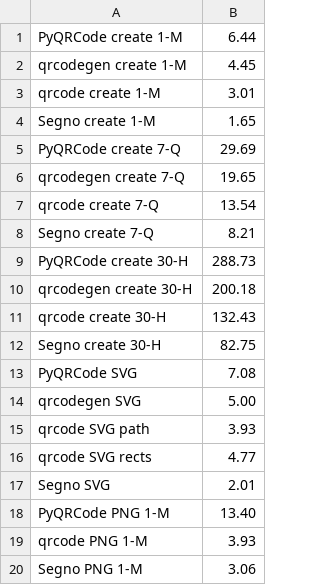
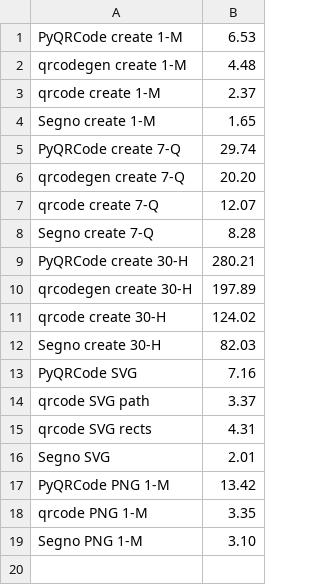
Before and after one commit to heuer/segno, a CSV file: sandbox/out/results.csv, drawn as a sheet.

```diff
--- a/sandbox/out/results.csv
+++ b/sandbox/out/results.csv
@@ -1,20 +1,19 @@
-PyQRCode create 1-M,6.44
-qrcodegen create 1-M,4.45
-qrcode create 1-M,3.01
+PyQRCode create 1-M,6.53
+qrcodegen create 1-M,4.48
+qrcode create 1-M,2.37
 Segno create 1-M,1.65
-PyQRCode create 7-Q,29.69
-qrcodegen create 7-Q,19.65
-qrcode create 7-Q,13.54
-Segno create 7-Q,8.21
-PyQRCode create 30-H,288.73
-qrcodegen create 30-H,200.18
-qrcode create 30-H,132.43
-Segno create 30-H,82.75
-PyQRCode SVG,7.08
-qrcodegen SVG,5.00
-qrcode SVG path,3.93
-qrcode SVG rects,4.77
+PyQRCode create 7-Q,29.74
+qrcodegen create 7-Q,20.20
+qrcode create 7-Q,12.07
+Segno create 7-Q,8.28
+PyQRCode create 30-H,280.21
+qrcodegen create 30-H,197.89
+qrcode create 30-H,124.02
+Segno create 30-H,82.03
+PyQRCode SVG,7.16
+qrcode SVG path,3.37
+qrcode SVG rects,4.31
 Segno SVG,2.01
-PyQRCode PNG 1-M,13.40
-qrcode PNG 1-M,3.93
-Segno PNG 1-M,3.06
+PyQRCode PNG 1-M,13.42
+qrcode PNG 1-M,3.35
+Segno PNG 1-M,3.10
```
Also changed, not shown: 7 other files.
